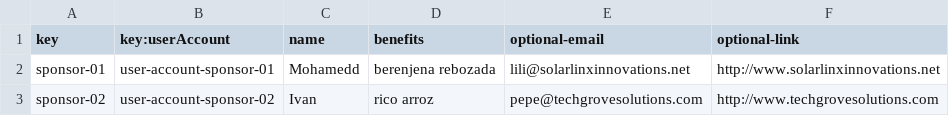
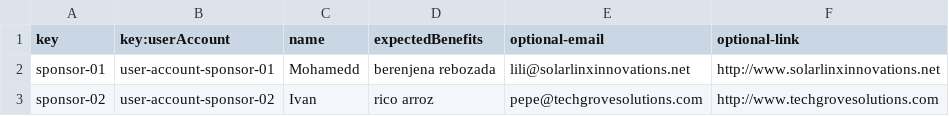
Before and after one commit to DP2-C1-011/DP2-C1.011, a CSV file: src/main/webapp/WEB-INF/resources/sample-data/sponsor.csv, drawn as a sheet.

```diff
--- a/src/main/webapp/WEB-INF/resources/sample-data/sponsor.csv
+++ b/src/main/webapp/WEB-INF/resources/sample-data/sponsor.csv
@@ -1,2 +1,2 @@
-key,key:userAccount,name,benefits,optional-email,optional-link
+key,key:userAccount,name,expectedBenefits,optional-email,optional-link
 sponsor-01,user-account-sponsor-01,Mohamedd,berenjena rebozada,lili@solarlinxinnovations.net,http://www.solarlinxinnovations.net
```
Also changed, not shown: src/main/webapp/WEB-INF/resources/sample-data/invoice.csv, src/main/webapp/WEB-INF/resources/sample-data/sponsorship.csv, 5 other files.
